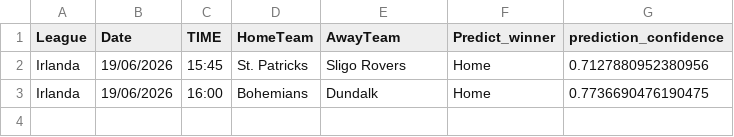
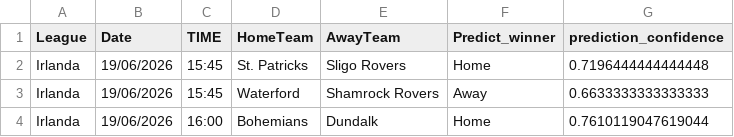
Before and after one commit to joselucaspj/poissonpredictor, a CSV file: data/latest_predictions.csv, drawn as a sheet.

```diff
--- a/data/latest_predictions.csv
+++ b/data/latest_predictions.csv
@@ -1,3 +1,4 @@
 League,Date,TIME,HomeTeam,AwayTeam,Predict_winner,prediction_confidence
-Irlanda,19/06/2026,15:45,St. Patricks,Sligo Rovers,Home,0.7127880952380956
-Irlanda,19/06/2026,16:00,Bohemians,Dundalk,Home,0.7736690476190475
+Irlanda,19/06/2026,15:45,St. Patricks,Sligo Rovers,Home,0.7196444444444448
+Irlanda,19/06/2026,15:45,Waterford,Shamrock Rovers,Away,0.6633333333333333
+Irlanda,19/06/2026,16:00,Bohemians,Dundalk,Home,0.7610119047619044
```
